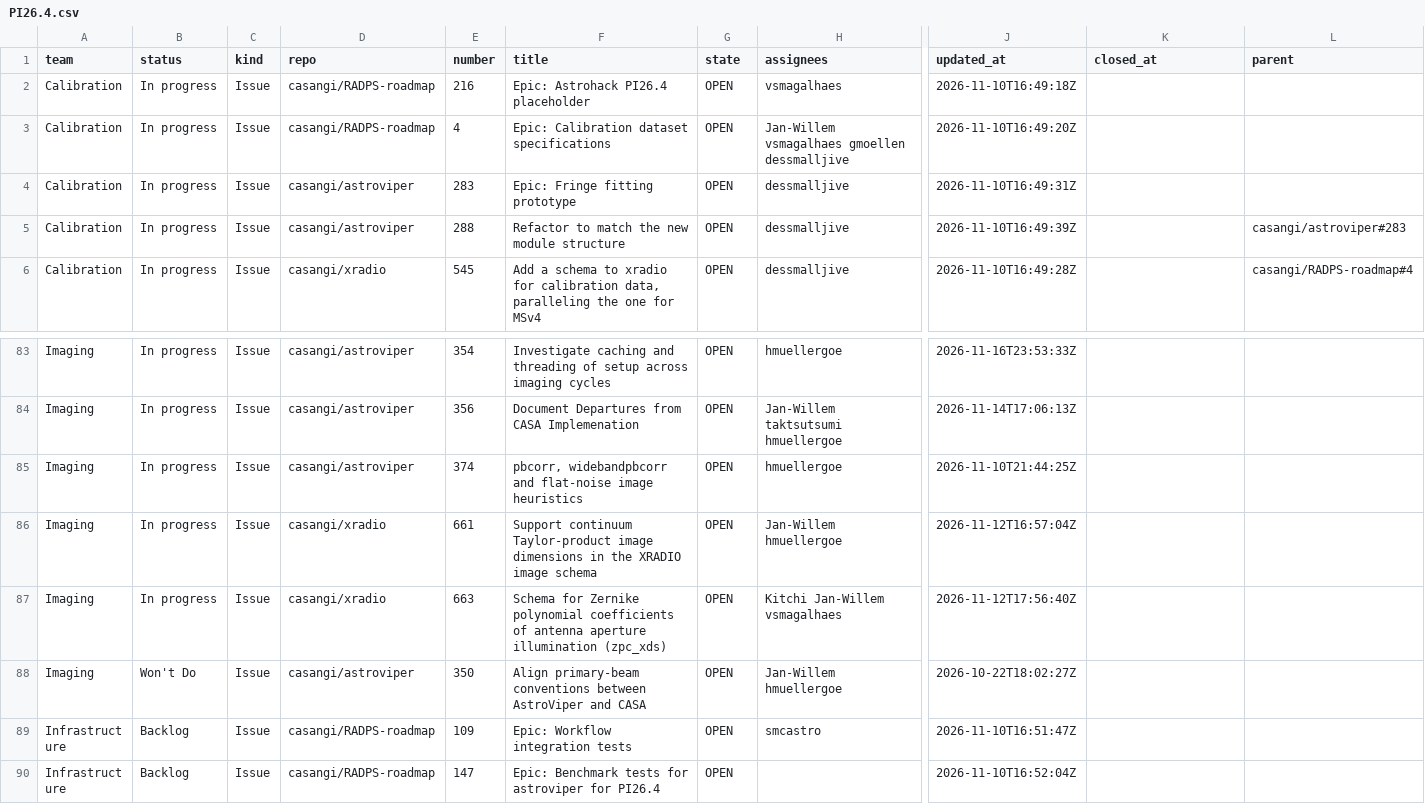
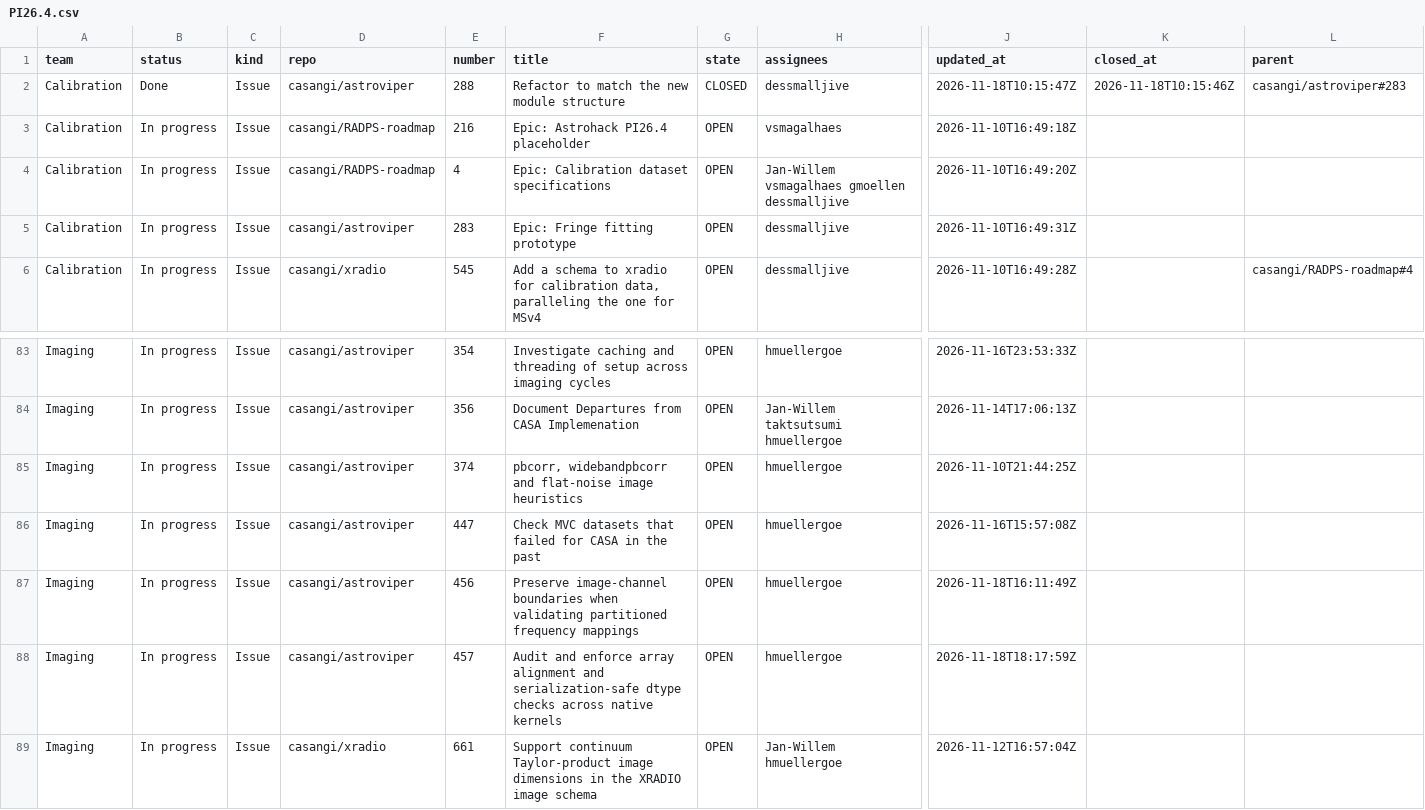
Before and after one commit to casangi/RADPS-roadmap, a CSV file: project33/pi/PI26.4.csv, drawn as a sheet; only a part is shown, gaps mark what is left out; the shorter side is filled out with more unchanged rows; removed rows and columns are numbered as before the commit, all else as after; rows hold the shown columns only; the diff names each change by its address in the sheet, - before the commit and + after, or states it on an @@ line.

```diff
--- a/project33/pi/PI26.4.csv
+++ b/project33/pi/PI26.4.csv
+row 2: Calibration | Done | Issue | casangi/astroviper | 288 | Refactor to match the new module structure | CLOSED | dessmalljive | 2026-11-18T10:15:47Z | 2026-11-18T10:15:46Z | casangi/astroviper#283
-row 5: Calibration | In progress | Issue | casangi/astroviper | 288 | Refactor to match the new module structure | OPEN | dessmalljive | 2026-11-10T16:49:39Z |  | casangi/astroviper#283
+row 86: Imaging | In progress | Issue | casangi/astroviper | 447 | Check MVC datasets that failed for CASA in the past | OPEN | hmuellergoe | 2026-11-16T15:57:08Z
+row 87: Imaging | In progress | Issue | casangi/astroviper | 456 | Preserve image-channel boundaries when validating partitioned frequency mappings | OPEN | hmuellergoe | 2026-11-18T16:11:49Z
+row 88: Imaging | In progress | Issue | casangi/astroviper | 457 | Audit and enforce array alignment and serialization-safe dtype checks across native kernels | OPEN | hmuellergoe | 2026-11-18T18:17:59Z
```
Also changed, not shown: project33/changes-log.csv, project33/pi/Triage.csv, 4 other files.
